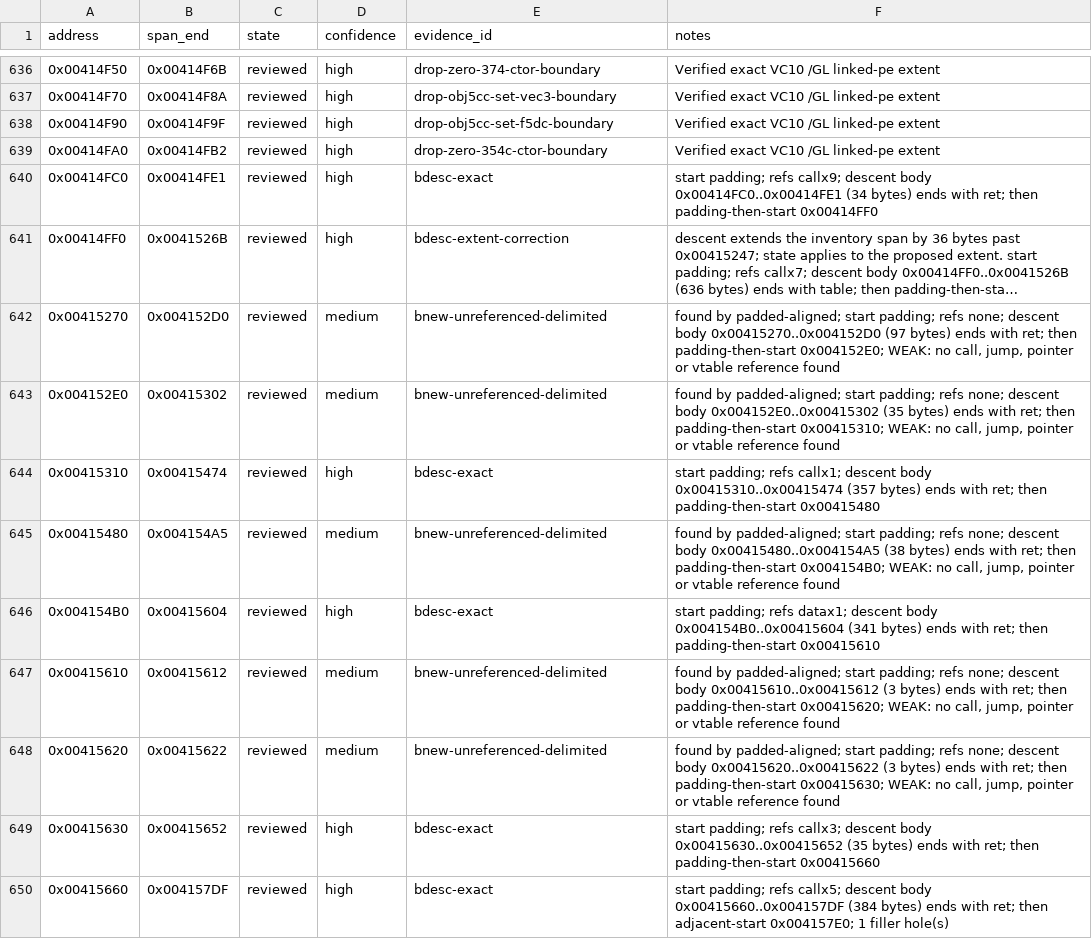
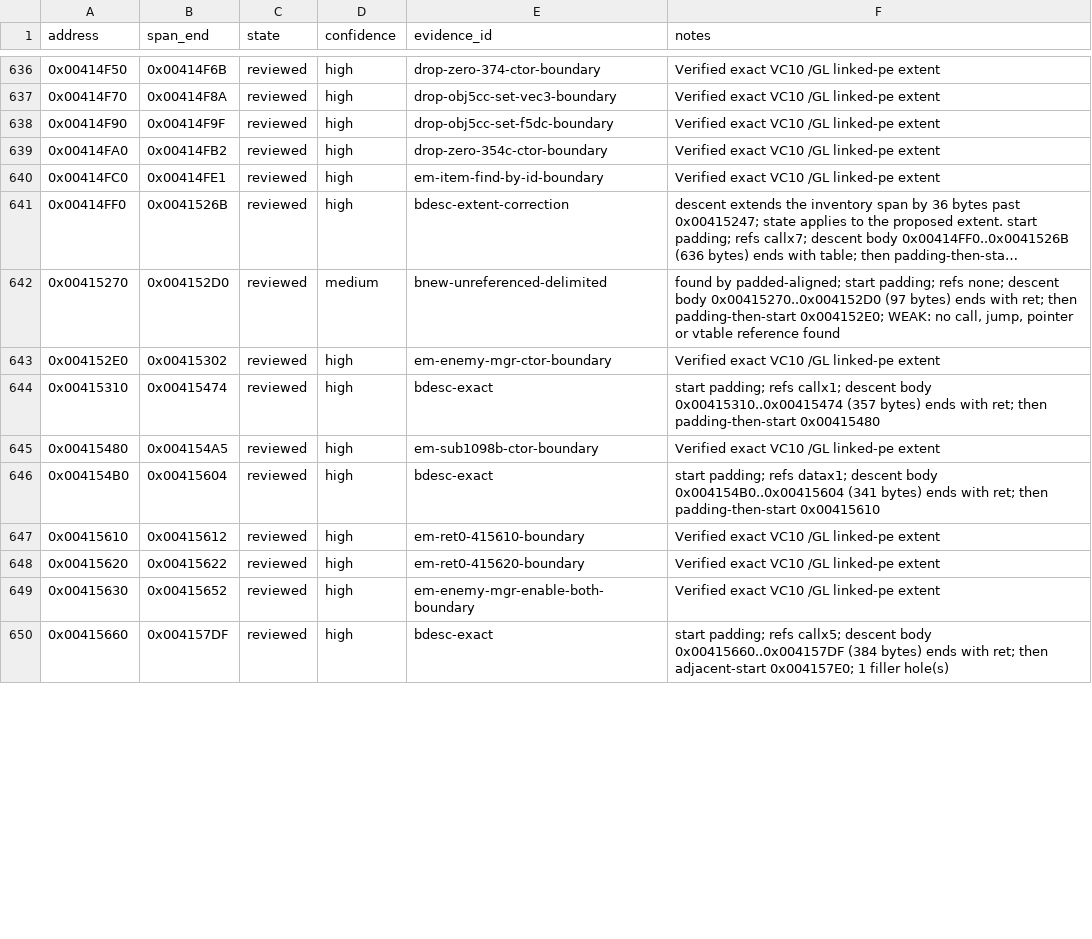
Before and after one commit to N0zoM1z0/th128, a CSV file: config/function-boundaries.csv, drawn as a sheet; only a part is shown, gaps mark what is left out; long unchanged cells end in …; the diff covers the shown part only; the diff names each change by its address in the sheet, - before the commit and + after, or states it on an @@ line.

```diff
--- a/config/function-boundaries.csv
+++ b/config/function-boundaries.csv
-E640 (evidence_id): bdesc-exact
+E640 (evidence_id): em-item-find-by-id-boundary
-F640 (notes): start padding; refs callx9; descent body 0x00414FC0..0x00414FE1 (34 bytes) ends with ret; then padding-then-start 0x00414FF0
+F640 (notes): Verified exact VC10 /GL linked-pe extent
-D643 (confidence): medium
+D643 (confidence): high
-E643 (evidence_id): bnew-unreferenced-delimited
+E643 (evidence_id): em-enemy-mgr-ctor-boundary
-F643 (notes): found by padded-aligned; start padding; refs none; descent body 0x004152E0..0x00415302 (35 bytes) ends with ret; then padding-then-start 0x00415310; WEAK: no call, jump, pointer or vtable reference found
+F643 (notes): Verified exact VC10 /GL linked-pe extent
-D645 (confidence): medium
+D645 (confidence): high
-E645 (evidence_id): bnew-unreferenced-delimited
+E645 (evidence_id): em-sub1098b-ctor-boundary
-F645 (notes): found by padded-aligned; start padding; refs none; descent body 0x00415480..0x004154A5 (38 bytes) ends with ret; then padding-then-start 0x004154B0; WEAK: no call, jump, pointer or vtable reference found
+F645 (notes): Verified exact VC10 /GL linked-pe extent
-D647:D648 (confidence): medium
+D647:D648 (confidence): high
-E647 (evidence_id): bnew-unreferenced-delimited
+E647 (evidence_id): em-ret0-415610-boundary
-F647 (notes): found by padded-aligned; start padding; refs none; descent body 0x00415610..0x00415612 (3 bytes) ends with ret; then padding-then-start 0x00415620; WEAK: no call, jump, pointer or vtable reference found
+F647 (notes): Verified exact VC10 /GL linked-pe extent
-E648 (evidence_id): bnew-unreferenced-delimited
+E648 (evidence_id): em-ret0-415620-boundary
-F648 (notes): found by padded-aligned; start padding; refs none; descent body 0x00415620..0x00415622 (3 bytes) ends with ret; then padding-then-start 0x00415630; WEAK: no call, jump, pointer or vtable reference found
+F648 (notes): Verified exact VC10 /GL linked-pe extent
-E649 (evidence_id): bdesc-exact
+E649 (evidence_id): em-enemy-mgr-enable-both-boundary
-F649 (notes): start padding; refs callx3; descent body 0x00415630..0x00415652 (35 bytes) ends with ret; then padding-then-start 0x00415660
+F649 (notes): Verified exact VC10 /GL linked-pe extent
```
Also changed, not shown: 67 edited cells elsewhere in this file, config/implemented.csv, config/matches.csv, 8 other files.
